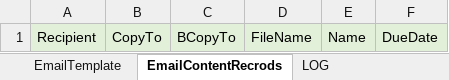
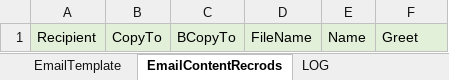
Before and after one commit to g-ro/email-excelerator, an Excel workbook: EmailExcelerator.xlsm, sheet EmailContentRecrods, drawn as a sheet; values as stored, in another font and other column widths than the file's, no borders; the diff names each change by its address in the sheet, - before the commit and + after, or states it on an @@ line.

```diff
--- a/EmailExcelerator.xlsm (sheet EmailContentRecrods)
+++ b/EmailExcelerator.xlsm (sheet EmailContentRecrods)
-F1: DueDate
+F1: Greet
```
Also changed, not shown: sheet LOG, charts or pictures.
